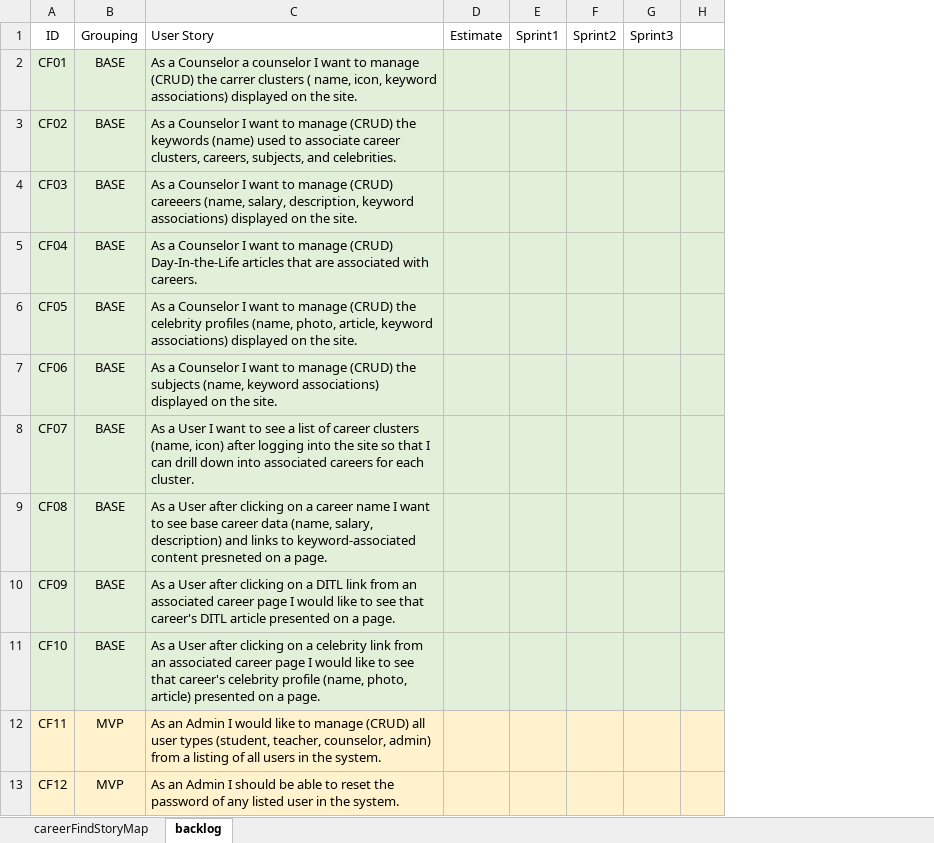
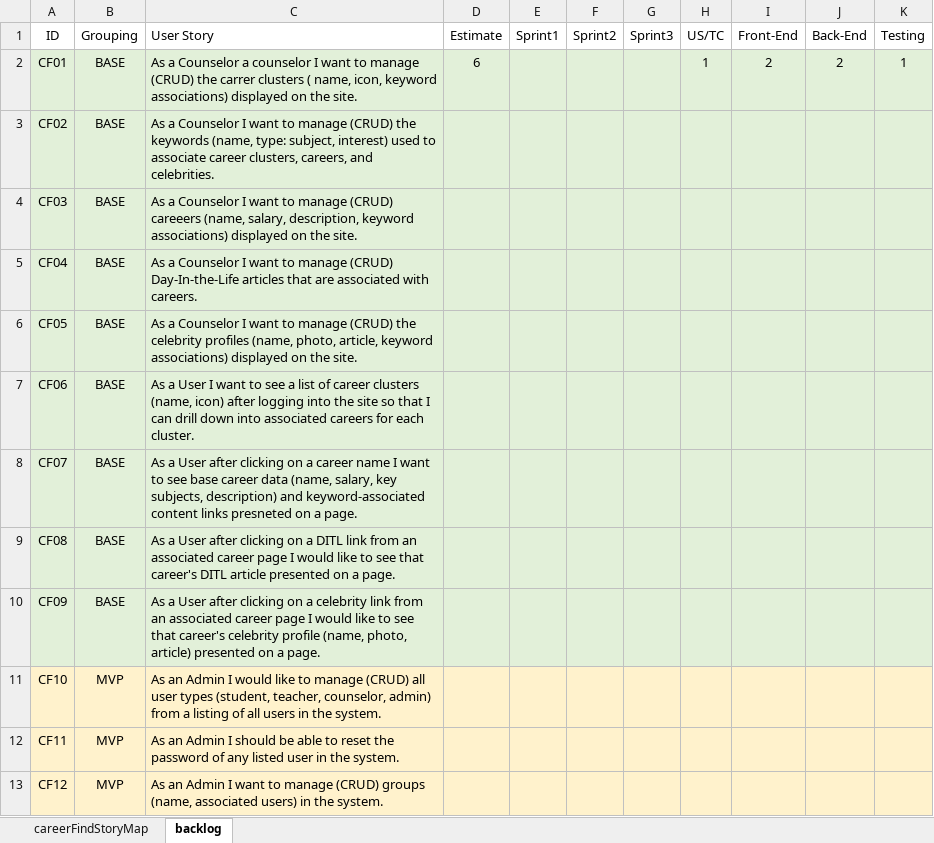
Before and after one commit to audiblePi/career-finder, an Excel workbook: docs/storyMap.xlsx, sheet backlog, drawn as a sheet; only a part is shown; values as stored, in another font and other column widths than the file's, no borders; removed rows and columns are numbered as before the commit, all else as after; the diff covers the shown part only; the diff names each change by its address in the sheet, - before the commit and + after, or states it on an @@ line.

Commit message:
Tweaks to storyMap

```diff
--- a/docs/storyMap.xlsx (sheet backlog)
+++ b/docs/storyMap.xlsx (sheet backlog)
-column H, empty
+column H (US/TC), row 2: 1
+column I (Front-End), row 2: 2
+column J (Back-End), row 2: 2
+column K (Testing), row 2: 1
-D2 (Estimate): (empty)
+D2 (Estimate): 6
-C3 (User Story): …the keywords (name) used to associate career clusters, careers, subjects, and celebrities.
+C3 (User Story): …the keywords (name, type: subject, interest) used to associate career clusters, careers, and celebrities.
-C7 (User Story): As a Counselor I want to manage (CRUD) the subjects (name, keyword associations) displayed on the site.
+C7 (User Story): As a User I want to see a list of career clusters (name, icon) after logging into the site so that I can drill down into associated careers for each cluster.
-C8 (User Story): …a User I want to see a list of career clusters (name, icon) after logging into the site so that I can drill down into associated careers for each cluster.
+C8 (User Story): …a User after clicking on a career name I want to see base career data (name, salary, key subjects, description) and keyword-associated content links presneted on a page.
-C9 (User Story): …on a career name I want to see base career data (name, salary, description) and links to keyword-associated content presneted on a…
+C9 (User Story): …on a DITL link from an associated career page I would like to see that career's DITL article presented on a…
-C10 (User Story): …on a DITL link from an associated career page I would like to see that career's DITL article presented on…
+C10 (User Story): …on a celebrity link from an associated career page I would like to see that career's celebrity profile (name, photo, article) presented on…
-A11:G11 fill: #E2F0D9
+A11:G11 fill: #FFF2CC
-B11 (Grouping): BASE
+B11 (Grouping): MVP
-C11 (User Story): As a User after clicking on a celebrity link from an associated career page I would like to see that career's celebrity profile (name, photo, article) presented on a page.
+C11 (User Story): As an Admin I would like to manage (CRUD) all user types (student, teacher, counselor, admin) from a listing of all users in the system.
-C12 (User Story): …Admin I would like to manage (CRUD) all user types (student, teacher, counselor, admin) from a listing of all users in the…
+C12 (User Story): …Admin I should be able to reset the password of any listed user in the…
-C13 (User Story): …Admin I should be able to reset the password of any listed user in the…
+C13 (User Story): …Admin I want to manage (CRUD) groups (name, associated users) in the…
```
Also changed, not shown: 1 removed row, 26 edited cells and cell formats elsewhere in this sheet, sheet careerFindStoryMap.
